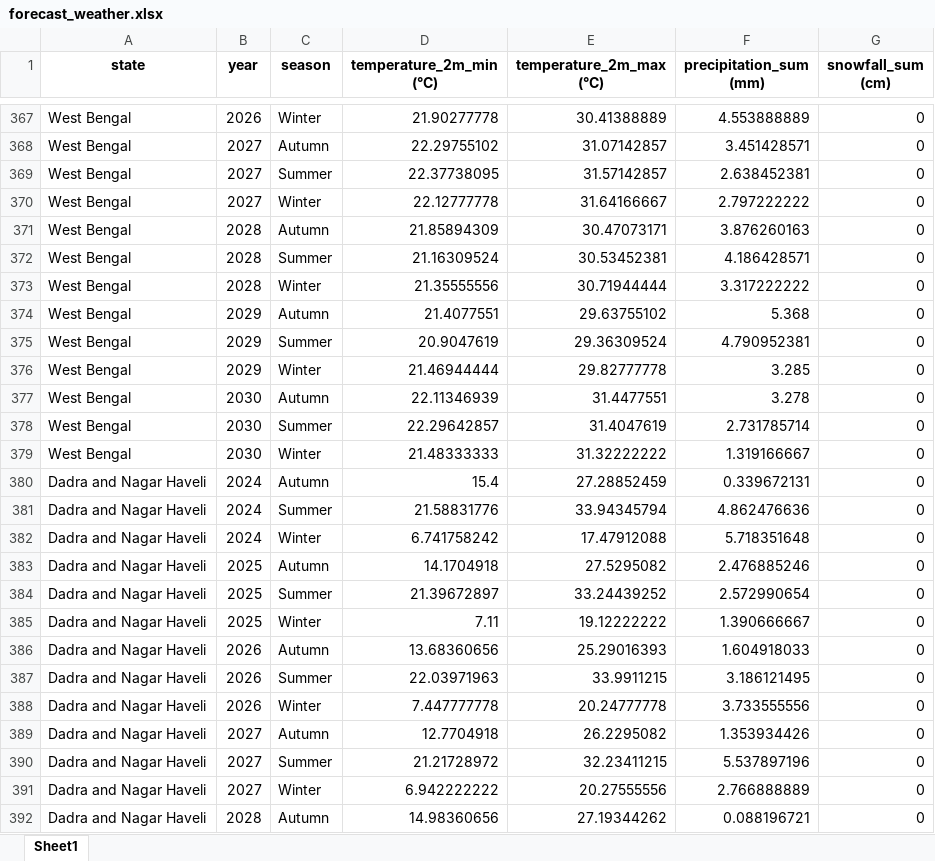
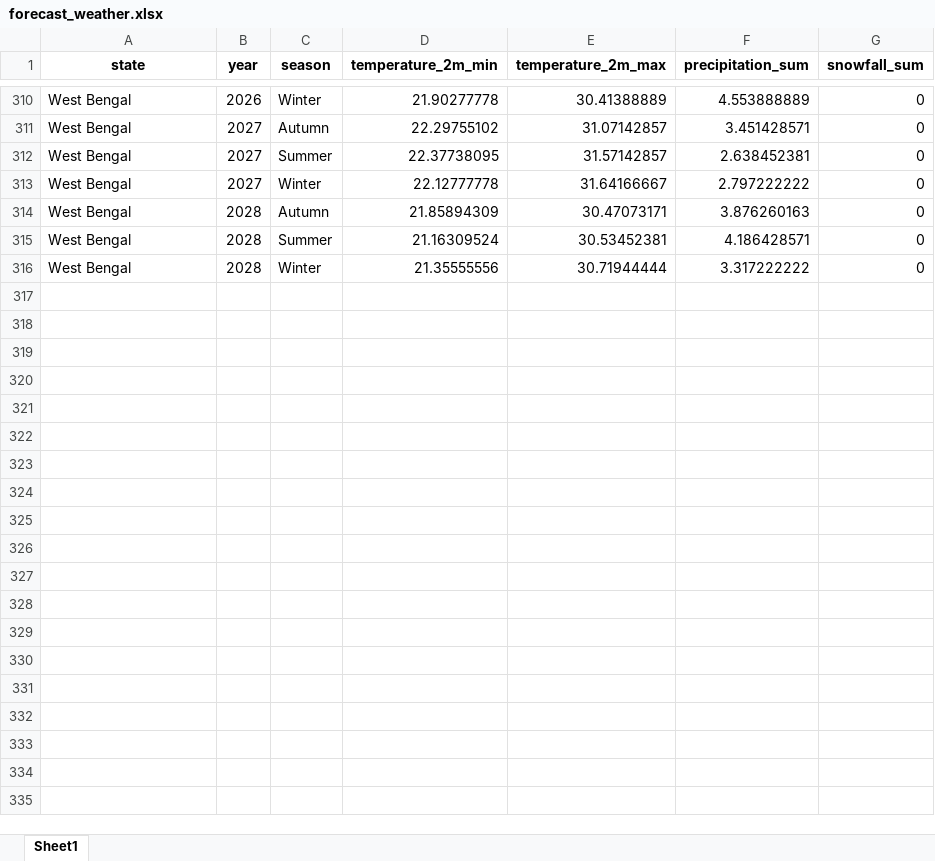
Before and after one commit to trwstin/crop-yield, an Excel workbook: Data/clean/forecast_weather.xlsx, sheet Sheet1, drawn as a sheet; only a part is shown, gaps mark what is left out; values as stored, in another font and other column widths than the file's, no borders; charts and pictures not drawn; removed rows and columns are numbered as before the commit, all else as after; the diff covers the shown part only; the diff names each change by its address in the sheet, - before the commit and + after, or states it on an @@ line.

Commit message:
fix forecast data issue

```diff
--- a/Data/clean/forecast_weather.xlsx (sheet Sheet1)
+++ b/Data/clean/forecast_weather.xlsx (sheet Sheet1)
-D1: temperature_2m_min (°C)
+D1: temperature_2m_min
-E1: temperature_2m_max (°C)
+E1: temperature_2m_max
-F1: precipitation_sum (mm)
+F1: precipitation_sum
-G1: snowfall_sum (cm)
+G1: snowfall_sum
-row 374: West Bengal | 2029 | Autumn | 21.4077551 | 29.63755102 | 5.368 | 0
-row 375: West Bengal | 2029 | Summer | 20.9047619 | 29.36309524 | 4.790952381 | 0
-row 376: West Bengal | 2029 | Winter | 21.46944444 | 29.82777778 | 3.285 | 0
-row 377: West Bengal | 2030 | Autumn | 22.11346939 | 31.4477551 | 3.278 | 0
-row 378: West Bengal | 2030 | Summer | 22.29642857 | 31.4047619 | 2.731785714 | 0
-row 379: West Bengal | 2030 | Winter | 21.48333333 | 31.32222222 | 1.319166667 | 0
-row 380: Dadra and Nagar Haveli | 2024 | Autumn | 15.4 | 27.28852459 | 0.339672131 | 0
-row 381: Dadra and Nagar Haveli | 2024 | Summer | 21.58831776 | 33.94345794 | 4.862476636 | 0
-row 382: Dadra and Nagar Haveli | 2024 | Winter | 6.741758242 | 17.47912088 | 5.718351648 | 0
-row 383: Dadra and Nagar Haveli | 2025 | Autumn | 14.1704918 | 27.5295082 | 2.476885246 | 0
-row 384: Dadra and Nagar Haveli | 2025 | Summer | 21.39672897 | 33.24439252 | 2.572990654 | 0
-row 385: Dadra and Nagar Haveli | 2025 | Winter | 7.11 | 19.12222222 | 1.390666667 | 0
-row 386: Dadra and Nagar Haveli | 2026 | Autumn | 13.68360656 | 25.29016393 | 1.604918033 | 0
-row 387: Dadra and Nagar Haveli | 2026 | Summer | 22.03971963 | 33.9911215 | 3.186121495 | 0
-row 388: Dadra and Nagar Haveli | 2026 | Winter | 7.447777778 | 20.24777778 | 3.733555556 | 0
-row 389: Dadra and Nagar Haveli | 2027 | Autumn | 12.7704918 | 26.2295082 | 1.353934426 | 0
-row 390: Dadra and Nagar Haveli | 2027 | Summer | 21.21728972 | 32.23411215 | 5.537897196 | 0
-row 391: Dadra and Nagar Haveli | 2027 | Winter | 6.942222222 | 20.27555556 | 2.766888889 | 0
-row 392: Dadra and Nagar Haveli | 2028 | Autumn | 14.98360656 | 27.19344262 | 0.088196721 | 0
```
Also changed, not shown: 45 added rows and 152 removed rows elsewhere in this sheet, charts or pictures, 5 other files.
